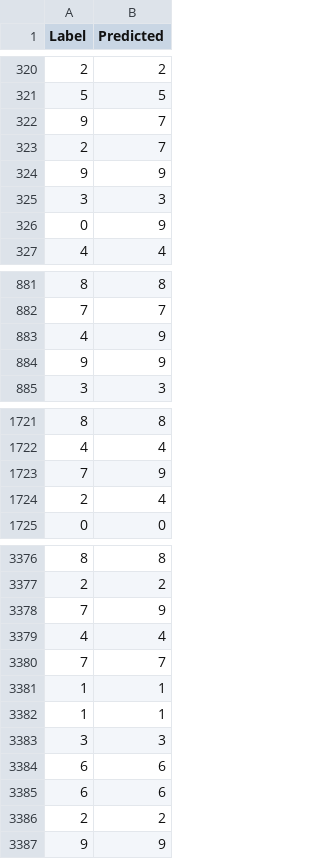
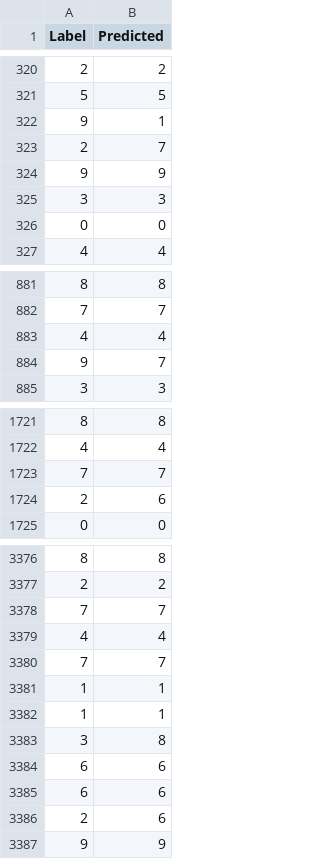
Before and after one commit to MVetukh/Perceptron, a CSV file: dataset/Result.csv, drawn as a sheet; only a part is shown, gaps mark what is left out; the diff covers the shown part only.

```diff
--- a/dataset/Result.csv
+++ b/dataset/Result.csv
@@ -321,3 +321,3 @@ Label,Predicted
 5,5
-9,7
+9,1
 2,7
@@ -325,3 +325,3 @@ Label,Predicted
 3,3
-0,9
+0,0
 4,4
@@ -882,4 +882,4 @@ Label,Predicted
 7,7
-4,9
-9,9
+4,4
+9,7
 3,3
@@ -1722,4 +1722,4 @@ Label,Predicted
 4,4
-7,9
-2,4
+7,7
+2,6
 0,0
@@ -3377,3 +3377,3 @@ Label,Predicted
 2,2
-7,9
+7,7
 4,4
@@ -3382,6 +3382,6 @@ Label,Predicted
 1,1
-3,3
+3,8
 6,6
 6,6
-2,2
+2,6
 9,9
```
Also changed, not shown: 164 edited cells elsewhere in this file, 4 other files.
